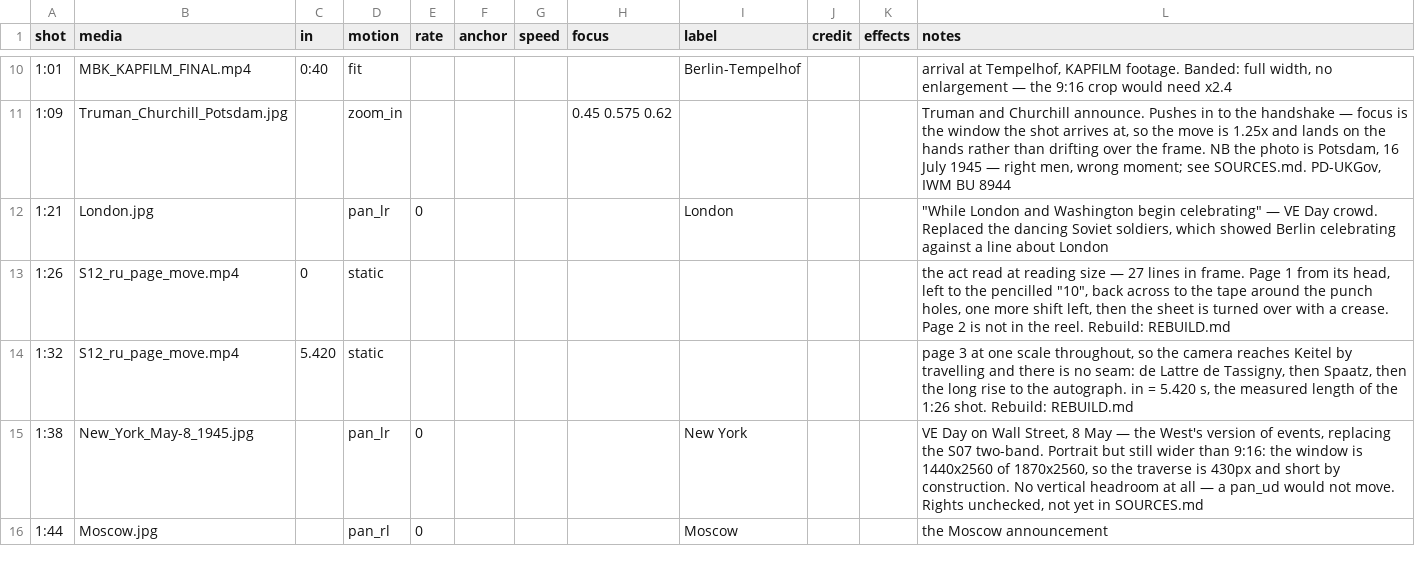
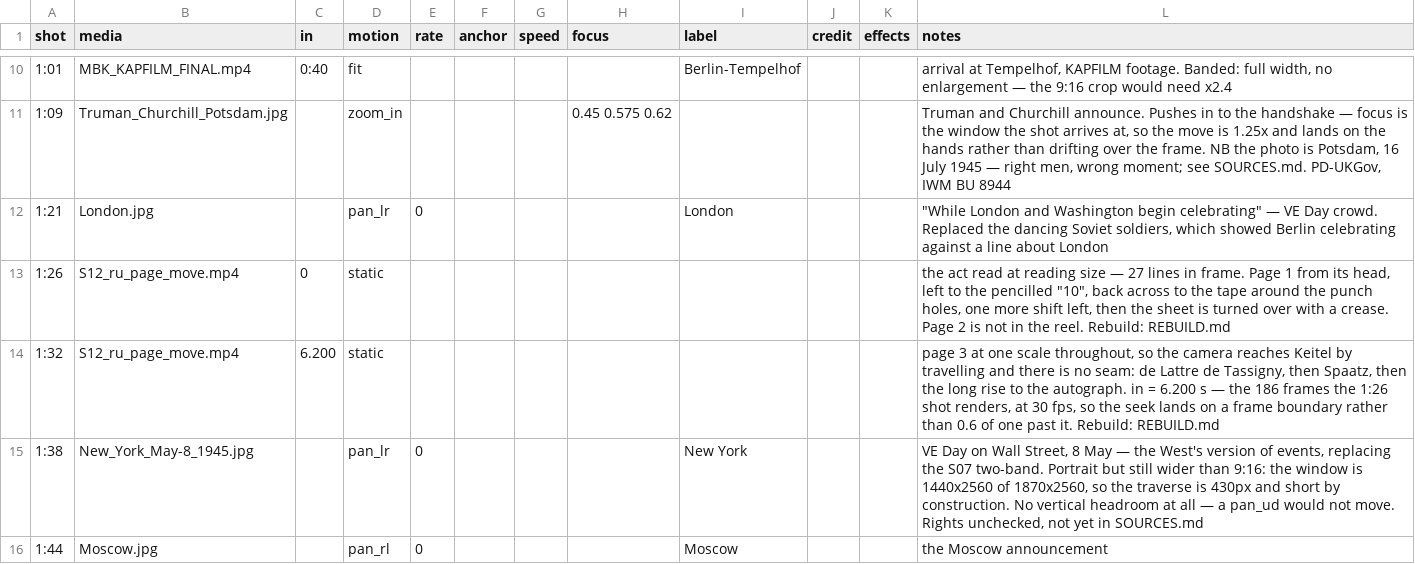
Before and after one commit to aleglutz/MemoActStudio, a CSV file: projects/legends_of_surrender/shots.csv, drawn as a sheet; only a part is shown, gaps mark what is left out.

```diff
--- a/projects/legends_of_surrender/shots.csv
+++ b/projects/legends_of_surrender/shots.csv
@@ -13,3 +13,3 @@ shot,media,in,motion,rate,anchor,speed,focus,label,credit,effects,notes
 1:26,S12_ru_page_move.mp4,0,static,,,,,,,,"the act read at reading size — 27 lines in frame. Page 1 from its head, left to the pencilled ""10"", back across to the tape around the punch holes, one more shift left, then the sheet is turned over with a crease. Page 2 is not in the reel. Rebuild: REBUILD.md"
-1:32,S12_ru_page_move.mp4,5.420,static,,,,,,,,"page 3 at one scale throughout, so the camera reaches Keitel by travelling and there is no seam: de Lattre de Tassigny, then Spaatz, then the long rise to the autograph. in = 5.420 s, the measured length of the 1:26 shot. Rebuild: REBUILD.md"
+1:32,S12_ru_page_move.mp4,6.200,static,,,,,,,,"page 3 at one scale throughout, so the camera reaches Keitel by travelling and there is no seam: de Lattre de Tassigny, then Spaatz, then the long rise to the autograph. in = 6.200 s — the 186 frames the 1:26 shot renders, at 30 fps, so the seek lands on a frame boundary rather than 0.6 of one past it. Rebuild: REBUILD.md"
 1:38,New_York_May-8_1945.jpg,,pan_lr,0,,,,New York,,,"VE Day on Wall Street, 8 May — the West's version of events, replacing the S07 two-band. Portrait but still wider than 9:16: the window is 1440x2560 of 1870x2560, so the traverse is 430px and short by construction. No vertical headroom at all — a pan_ud would not move. Rights unchecked, not yet in SOURCES.md"
```
Also changed, not shown: 4 other files.
